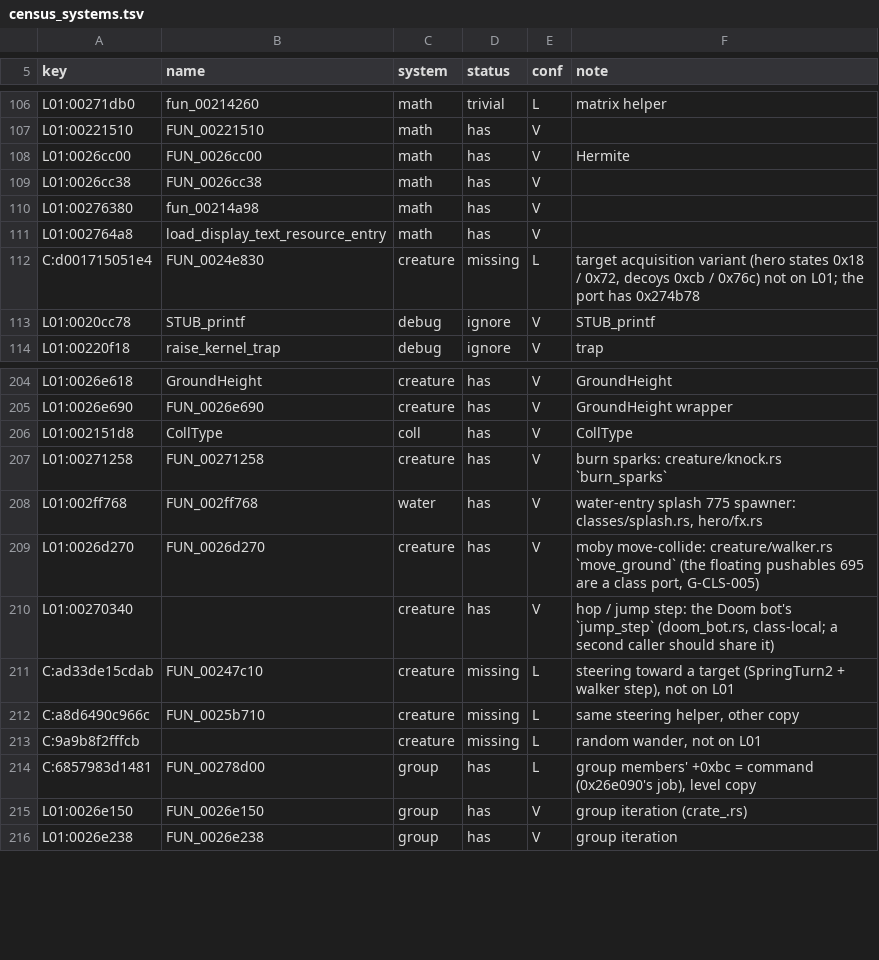
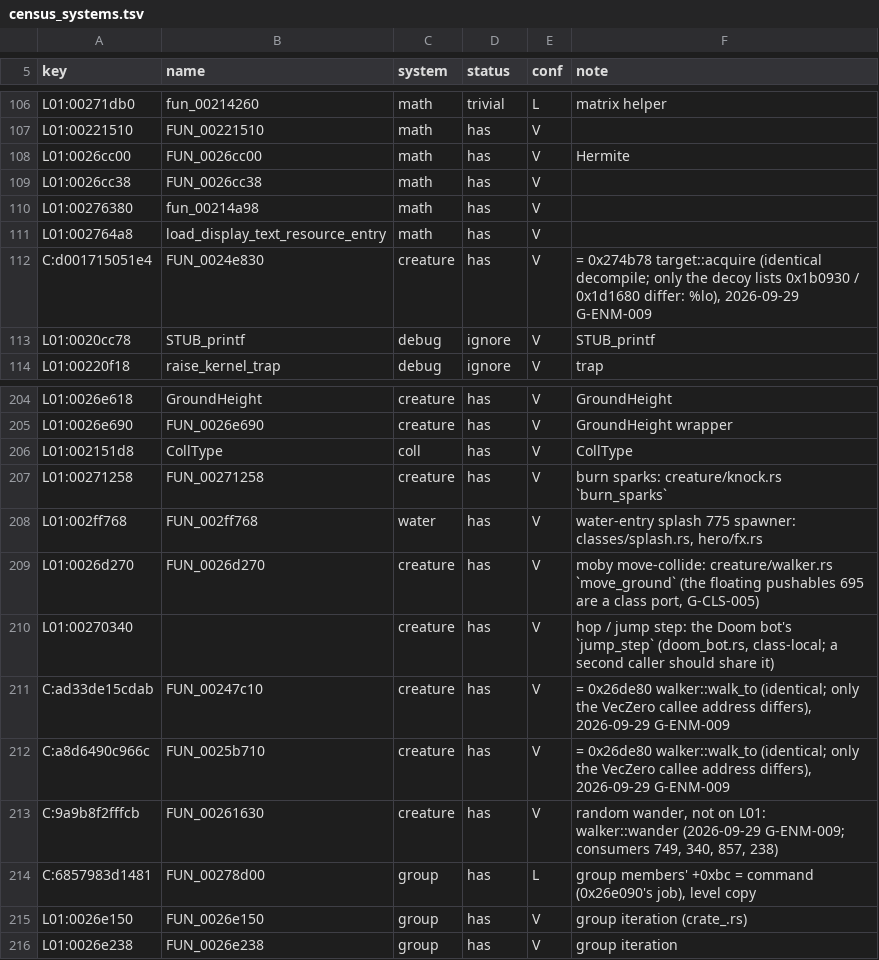
Before and after one commit to ApeGreek/goku-in-rerac, a TSV file: tools/ghidra/names/census_systems.tsv, drawn as a sheet; only a part is shown, gaps mark what is left out.

```diff
--- a/tools/ghidra/names/census_systems.tsv
+++ b/tools/ghidra/names/census_systems.tsv
@@ -111,3 +111,3 @@ L01:00276380	fun_00214a98	math	has	V
 L01:002764a8	load_display_text_resource_entry	math	has	V	
-C:d001715051e4	FUN_0024e830	creature	missing	L	target acquisition variant (hero states 0x18 / 0x72, decoys 0xcb / 0x76c) not on L01; the port has 0x274b78
+C:d001715051e4	FUN_0024e830	creature	has	V	= 0x274b78 target::acquire (identical decompile; only the decoy lists 0x1b0930 / 0x1d1680 differ: %lo), 2026-09-29 G-ENM-009
 L01:0020cc78	STUB_printf	debug	ignore	V	STUB_printf
@@ -210,5 +210,5 @@ L01:0026d270	FUN_0026d270	creature	has	V	moby move-collide: creature/walker.rs `
 L01:00270340		creature	has	V	hop / jump step: the Doom bot's `jump_step` (doom_bot.rs, class-local; a second caller should share it)
-C:ad33de15cdab	FUN_00247c10	creature	missing	L	steering toward a target (SpringTurn2 + walker step), not on L01
-C:a8d6490c966c	FUN_0025b710	creature	missing	L	same steering helper, other copy
-C:9a9b8f2fffcb		creature	missing	L	random wander, not on L01
+C:ad33de15cdab	FUN_00247c10	creature	has	V	= 0x26de80 walker::walk_to (identical; only the VecZero callee address differs), 2026-09-29 G-ENM-009
+C:a8d6490c966c	FUN_0025b710	creature	has	V	= 0x26de80 walker::walk_to (identical; only the VecZero callee address differs), 2026-09-29 G-ENM-009
+C:9a9b8f2fffcb	FUN_00261630	creature	has	V	random wander, not on L01: walker::wander (2026-09-29 G-ENM-009; consumers 749, 340, 857, 238)
 C:6857983d1481	FUN_00278d00	group	has	L	group members' +0xbc = command (0x26e090's job), level copy
```
Also changed, not shown: 18 other files.
